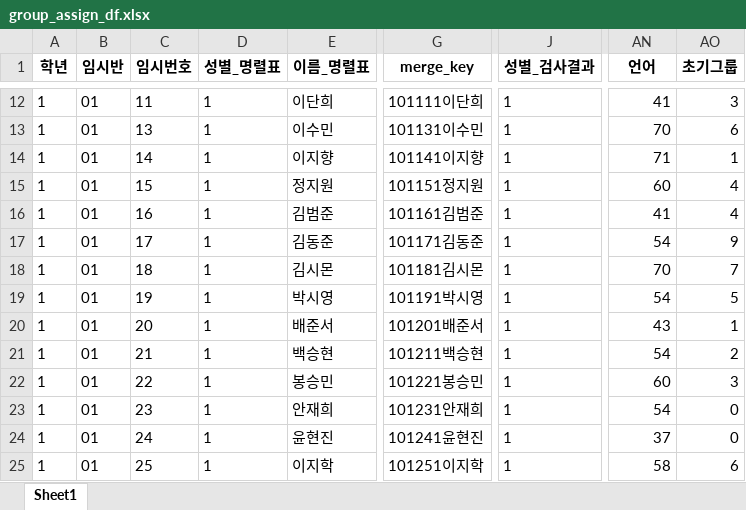
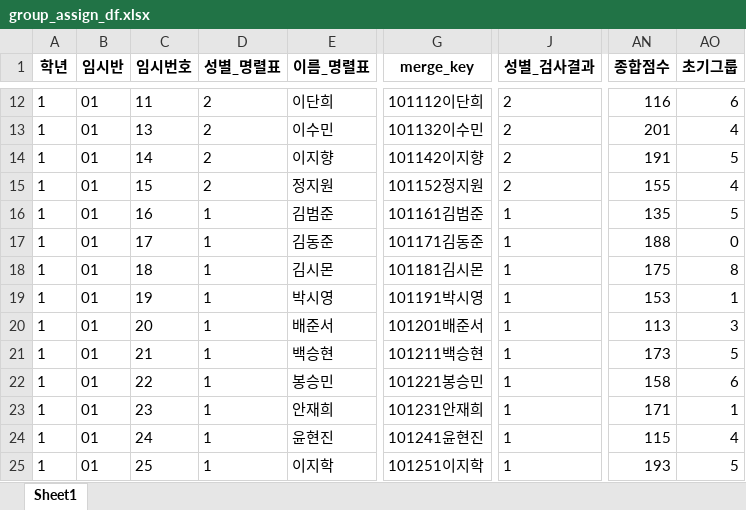
Before and after one commit to Byumin/group_classification, an Excel workbook: group_assign_df.xlsx, sheet Sheet1, drawn as a sheet; only a part is shown, gaps mark what is left out; values as stored, in another font and other column widths than the file's, no borders; the diff covers the shown part only; the diff names each change by its address in the sheet, - before the commit and + after, or states it on an @@ line.

```diff
--- a/group_assign_df.xlsx (sheet Sheet1)
+++ b/group_assign_df.xlsx (sheet Sheet1)
-AN1: 언어
+AN1: 종합점수
-D12:D15 (성별_명렬표): 1
+D12:D15 (성별_명렬표): 2
-G12 (merge_key): 101111이단희
+G12 (merge_key): 101112이단희
-J12:J15 (성별_검사결과): 1
+J12:J15 (성별_검사결과): 2
-AN12 (종합점수): 41
+AN12 (종합점수): 116
-AO12 (초기그룹): 3
+AO12 (초기그룹): 6
-G13 (merge_key): 101131이수민
+G13 (merge_key): 101132이수민
-AN13 (종합점수): 70
+AN13 (종합점수): 201
-AO13 (초기그룹): 6
+AO13 (초기그룹): 4
-G14 (merge_key): 101141이지향
+G14 (merge_key): 101142이지향
-AN14 (종합점수): 71
+AN14 (종합점수): 191
-AO14 (초기그룹): 1
+AO14 (초기그룹): 5
-G15 (merge_key): 101151정지원
+G15 (merge_key): 101152정지원
-AN15 (종합점수): 60
+AN15 (종합점수): 155
-AN16 (종합점수): 41
+AN16 (종합점수): 135
-AO16 (초기그룹): 4
+AO16 (초기그룹): 5
-AN17 (종합점수): 54
+AN17 (종합점수): 188
-AO17 (초기그룹): 9
+AO17 (초기그룹): 0
-AN18 (종합점수): 70
+AN18 (종합점수): 175
-AO18 (초기그룹): 7
+AO18 (초기그룹): 8
-AN19 (종합점수): 54
+AN19 (종합점수): 153
-AO19 (초기그룹): 5
+AO19 (초기그룹): 1
-AN20 (종합점수): 43
+AN20 (종합점수): 113
-AO20 (초기그룹): 1
+AO20 (초기그룹): 3
-AN21 (종합점수): 54
+AN21 (종합점수): 173
-AO21 (초기그룹): 2
+AO21 (초기그룹): 5
-AN22 (종합점수): 60
+AN22 (종합점수): 158
-AO22 (초기그룹): 3
+AO22 (초기그룹): 6
-AN23 (종합점수): 54
+AN23 (종합점수): 171
-AO23 (초기그룹): 0
+AO23 (초기그룹): 1
-AN24 (종합점수): 37
+AN24 (종합점수): 115
-AO24 (초기그룹): 0
+AO24 (초기그룹): 4
-AN25 (종합점수): 58
+AN25 (종합점수): 193
-AO25 (초기그룹): 6
+AO25 (초기그룹): 5
```
Also changed, not shown: 950 edited cells elsewhere in this sheet, group_assign_df_관계스왑용.xlsx, 3 other files.
